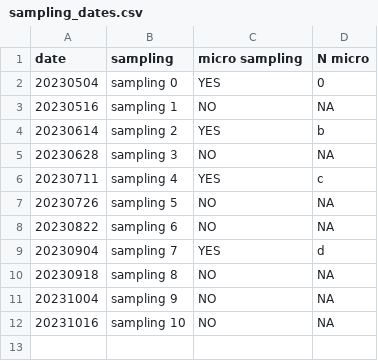
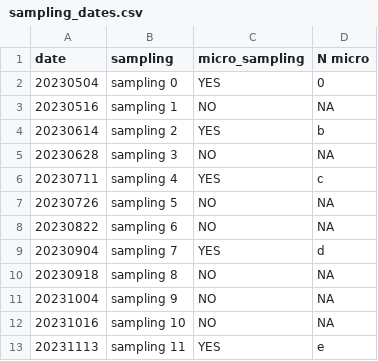
Before and after one commit to Jporrasgomez/arkaute_, a CSV file: Data/sampling_dates.csv, drawn as a sheet.

Commit message:
Adding 1 more sampling and changing biomass equation

```diff
--- a/Data/sampling_dates.csv
+++ b/Data/sampling_dates.csv
@@ -1,2 +1,2 @@
-date,sampling,micro sampling,N micro
+date,sampling,micro_sampling,N micro
 20230504,sampling 0,YES,0
@@ -12 +12,2 @@ date,sampling,micro sampling,N micro
 20231016,sampling 10,NO,NA
+20231113,sampling 11,YES,e
```
Also changed, not shown: 2 other files.
